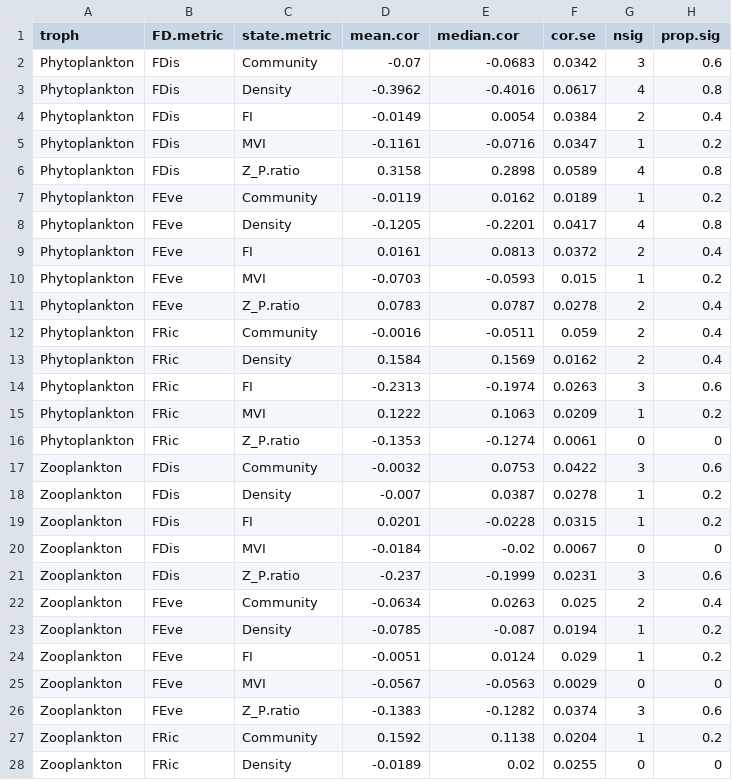
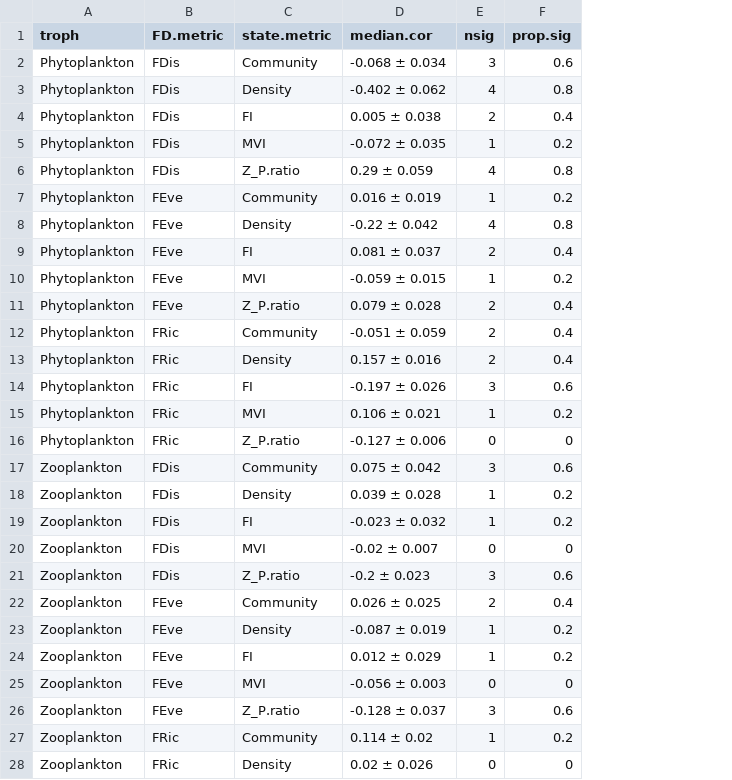
Before and after one commit to duncanobrien/plankton-FD, a CSV file: Results/ccf/ccf_tables/cor.lag0.state.tab.csv, drawn as a sheet; only a part is shown; removed rows and columns are numbered as before the commit, all else as after; the diff covers the shown part only; the diff names each change by its address in the sheet, - before the commit and + after, or states it on an @@ line.

```diff
--- a/Results/ccf/ccf_tables/cor.lag0.state.tab.csv
+++ b/Results/ccf/ccf_tables/cor.lag0.state.tab.csv
-column D (mean.cor), rows 2-28: -0.07 | -0.3962 | -0.0149 | -0.1161 | 0.3158 | -0.0119 | -0.1205 | 0.0161 | -0.0703 | 0.0783 | -0.0016 | 0.1584 | -0.2313 | 0.1222 | -0.1353 | -0.0032 | -0.007 | 0.0201 | -0.0184 | -0.237 | -0.0634 | -0.0785 | -0.0051 | -0.0567 | -0.1383 | 0.1592 | -0.0189
-column F (cor.se), rows 2-28: 0.0342 | 0.0617 | 0.0384 | 0.0347 | 0.0589 | 0.0189 | 0.0417 | 0.0372 | 0.015 | 0.0278 | 0.059 | 0.0162 | 0.0263 | 0.0209 | 0.0061 | 0.0422 | 0.0278 | 0.0315 | 0.0067 | 0.0231 | 0.025 | 0.0194 | 0.029 | 0.0029 | 0.0374 | 0.0204 | 0.0255
-D2 (median.cor): -0.0683
+D2 (median.cor): -0.068 ± 0.034
-D3 (median.cor): -0.4016
+D3 (median.cor): -0.402 ± 0.062
-D4 (median.cor): 0.0054
+D4 (median.cor): 0.005 ± 0.038
-D5 (median.cor): -0.0716
+D5 (median.cor): -0.072 ± 0.035
-D6 (median.cor): 0.2898
+D6 (median.cor): 0.29 ± 0.059
-D7 (median.cor): 0.0162
+D7 (median.cor): 0.016 ± 0.019
-D8 (median.cor): -0.2201
+D8 (median.cor): -0.22 ± 0.042
-D9 (median.cor): 0.0813
+D9 (median.cor): 0.081 ± 0.037
-D10 (median.cor): -0.0593
+D10 (median.cor): -0.059 ± 0.015
-D11 (median.cor): 0.0787
+D11 (median.cor): 0.079 ± 0.028
-D12 (median.cor): -0.0511
+D12 (median.cor): -0.051 ± 0.059
-D13 (median.cor): 0.1569
+D13 (median.cor): 0.157 ± 0.016
-D14 (median.cor): -0.1974
+D14 (median.cor): -0.197 ± 0.026
-D15 (median.cor): 0.1063
+D15 (median.cor): 0.106 ± 0.021
-D16 (median.cor): -0.1274
+D16 (median.cor): -0.127 ± 0.006
-D17 (median.cor): 0.0753
+D17 (median.cor): 0.075 ± 0.042
-D18 (median.cor): 0.0387
+D18 (median.cor): 0.039 ± 0.028
-D19 (median.cor): -0.0228
+D19 (median.cor): -0.023 ± 0.032
-D20 (median.cor): -0.02
+D20 (median.cor): -0.02 ± 0.007
-D21 (median.cor): -0.1999
+D21 (median.cor): -0.2 ± 0.023
-D22 (median.cor): 0.0263
+D22 (median.cor): 0.026 ± 0.025
-D23 (median.cor): -0.087
+D23 (median.cor): -0.087 ± 0.019
-D24 (median.cor): 0.0124
+D24 (median.cor): 0.012 ± 0.029
-D25 (median.cor): -0.0563
+D25 (median.cor): -0.056 ± 0.003
-D26 (median.cor): -0.1282
+D26 (median.cor): -0.128 ± 0.037
-D27 (median.cor): 0.1138
+D27 (median.cor): 0.114 ± 0.02
-D28 (median.cor): 0.02
+D28 (median.cor): 0.02 ± 0.026
```
Also changed, not shown: 3 edited cells elsewhere in this file, Results/ccf/ccf_tables/cor.lagx.state.tab.csv, Results/ccm/ccm_tables/skill.x_y.lag0.state.tab.csv, 27 other files.
